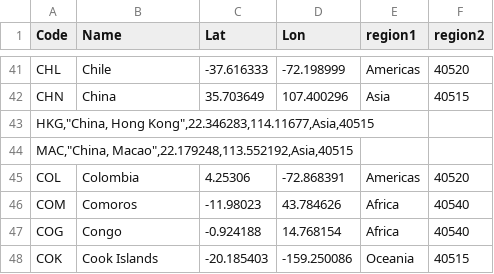
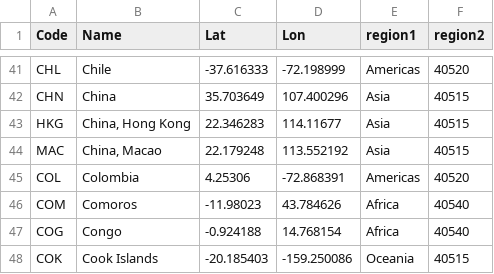
Before and after one commit to NiJeLorg/UNESCO, a CSV file: UIS_nodes.csv, drawn as a sheet; only a part is shown, gaps mark what is left out.

```diff
--- a/UIS_nodes.csv
+++ b/UIS_nodes.csv
@@ -42,4 +42,4 @@ CHL,Chile,-37.616333,-72.198999,Americas,40520
 CHN,China,35.703649,107.400296,Asia,40515
-"HKG,""China, Hong Kong"",22.346283,114.11677,Asia,40515"
-"MAC,""China, Macao"",22.179248,113.552192,Asia,40515"
+HKG,"China, Hong Kong",22.346283,114.11677,Asia,40515
+MAC,"China, Macao",22.179248,113.552192,Asia,40515
 COL,Colombia,4.25306,-72.868391,Americas,40520
```
Also changed, not shown: FCE-data.csv, 1 other file.
